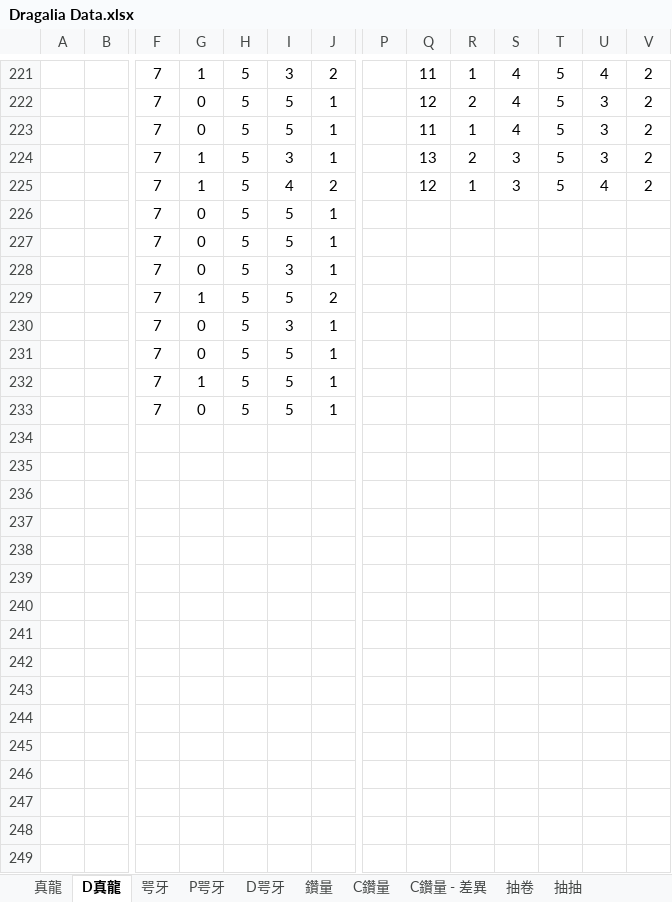
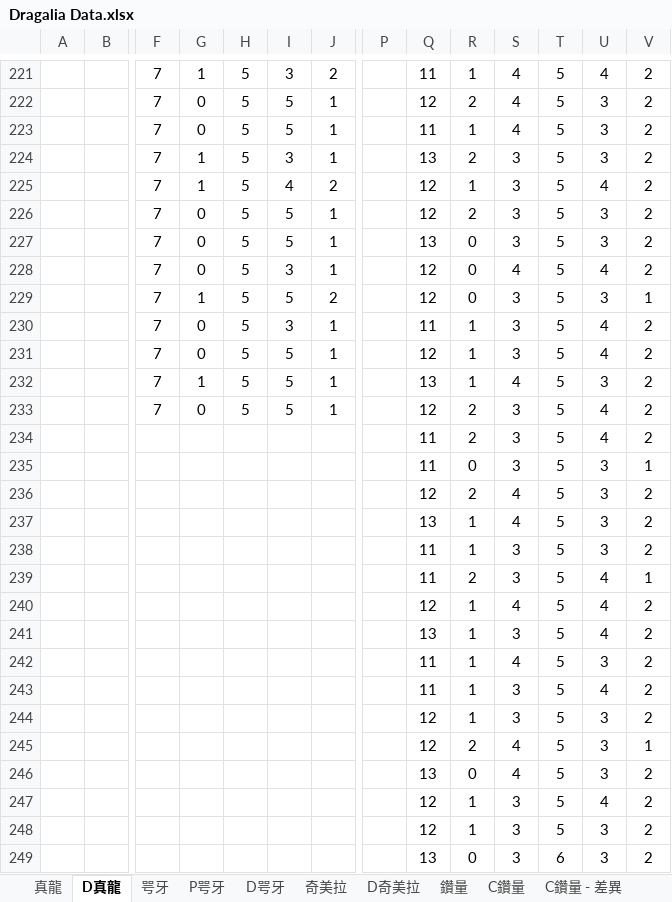
Before and after one commit to RaenonX-DL/dragalia-data-track, an Excel workbook: Dragalia Data.xlsx, sheet D真龍, drawn as a sheet; only a part is shown, gaps mark what is left out; values as stored, in another font and other column widths than the file's, no borders; removed rows and columns are numbered as before the commit, all else as after; rows hold the shown columns only; the diff covers the shown part only; the diff names each change by its address in the sheet, - before the commit and + after, or states it on an @@ line.

Commit message:
ADD - Dragalia Data / Chimera

```diff
--- a/Dragalia Data.xlsx (sheet D真龍)
+++ b/Dragalia Data.xlsx (sheet D真龍)
+sheet tab: 奇美拉
+sheet tab: D奇美拉
-row 226:  |  | 7 | 0 | 5 | 5 | 1
-row 227:  |  | 7 | 0 | 5 | 5 | 1
-row 228:  |  | 7 | 0 | 5 | 3 | 1
-row 229:  |  | 7 | 1 | 5 | 5 | 2
-row 230:  |  | 7 | 0 | 5 | 3 | 1
-row 231:  |  | 7 | 0 | 5 | 5 | 1
-row 232:  |  | 7 | 1 | 5 | 5 | 1
-row 233:  |  | 7 | 0 | 5 | 5 | 1
+row 226:  |  | 7 | 0 | 5 | 5 | 1 |  | 12 | 2 | 3 | 5 | 3 | 2
+row 227:  |  | 7 | 0 | 5 | 5 | 1 |  | 13 | 0 | 3 | 5 | 3 | 2
+row 228:  |  | 7 | 0 | 5 | 3 | 1 |  | 12 | 0 | 4 | 5 | 4 | 2
+row 229:  |  | 7 | 1 | 5 | 5 | 2 |  | 12 | 0 | 3 | 5 | 3 | 1
+row 230:  |  | 7 | 0 | 5 | 3 | 1 |  | 11 | 1 | 3 | 5 | 4 | 2
+row 231:  |  | 7 | 0 | 5 | 5 | 1 |  | 12 | 1 | 3 | 5 | 4 | 2
+row 232:  |  | 7 | 1 | 5 | 5 | 1 |  | 13 | 1 | 4 | 5 | 3 | 2
+row 233:  |  | 7 | 0 | 5 | 5 | 1 |  | 12 | 2 | 3 | 5 | 4 | 2
+row 234:  |  |  |  |  |  |  |  | 11 | 2 | 3 | 5 | 4 | 2
+row 235:  |  |  |  |  |  |  |  | 11 | 0 | 3 | 5 | 3 | 1
+row 236:  |  |  |  |  |  |  |  | 12 | 2 | 4 | 5 | 3 | 2
+row 237:  |  |  |  |  |  |  |  | 13 | 1 | 4 | 5 | 3 | 2
+row 238:  |  |  |  |  |  |  |  | 11 | 1 | 3 | 5 | 3 | 2
+row 239:  |  |  |  |  |  |  |  | 11 | 2 | 3 | 5 | 4 | 1
+row 240:  |  |  |  |  |  |  |  | 12 | 1 | 4 | 5 | 4 | 2
+row 241:  |  |  |  |  |  |  |  | 13 | 1 | 3 | 5 | 4 | 2
+row 242:  |  |  |  |  |  |  |  | 11 | 1 | 4 | 5 | 3 | 2
+row 243:  |  |  |  |  |  |  |  | 11 | 1 | 3 | 5 | 4 | 2
+row 244:  |  |  |  |  |  |  |  | 12 | 1 | 3 | 5 | 3 | 2
+row 245:  |  |  |  |  |  |  |  | 12 | 2 | 4 | 5 | 3 | 1
+row 246:  |  |  |  |  |  |  |  | 13 | 0 | 4 | 5 | 3 | 2
+row 247:  |  |  |  |  |  |  |  | 12 | 1 | 3 | 5 | 4 | 2
+row 248:  |  |  |  |  |  |  |  | 12 | 1 | 3 | 5 | 3 | 2
+row 249:  |  |  |  |  |  |  |  | 13 | 0 | 3 | 6 | 3 | 2
```
Also changed, not shown: 82 added rows elsewhere in this sheet, sheet 真龍, sheet 鑽量, sheet 抽卷, sheet 抽抽, hidden cells, charts or pictures.
